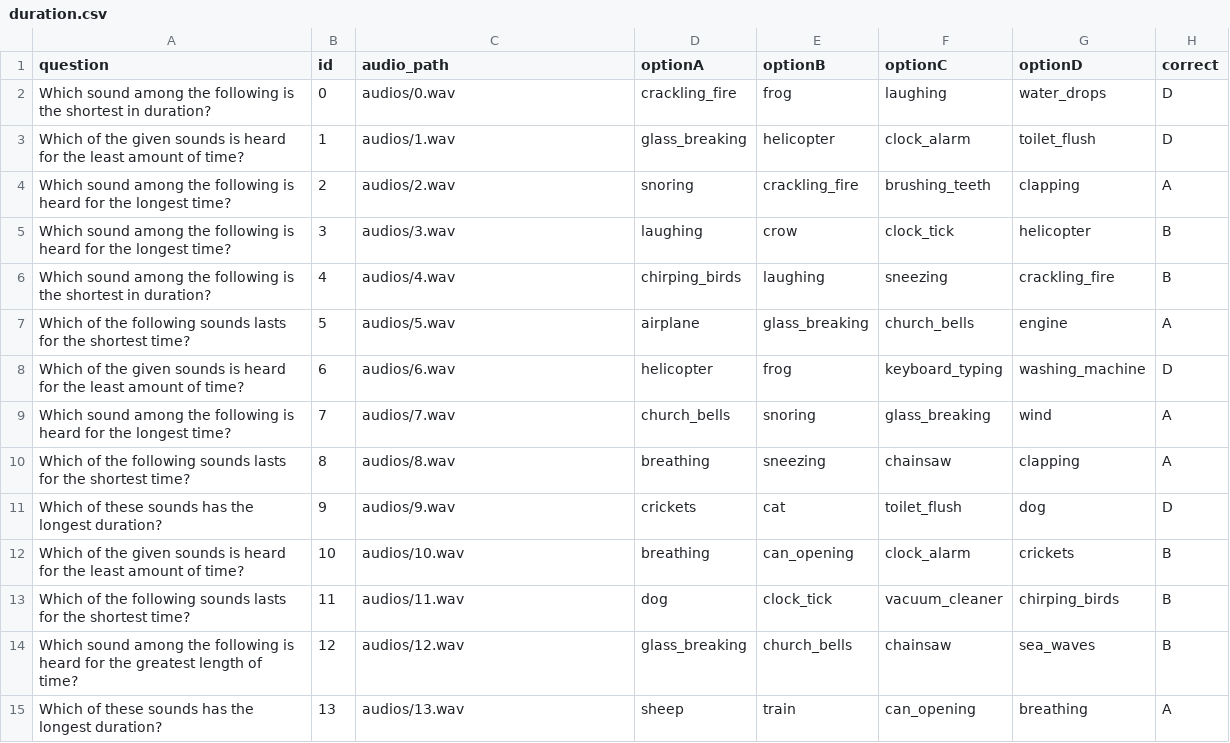
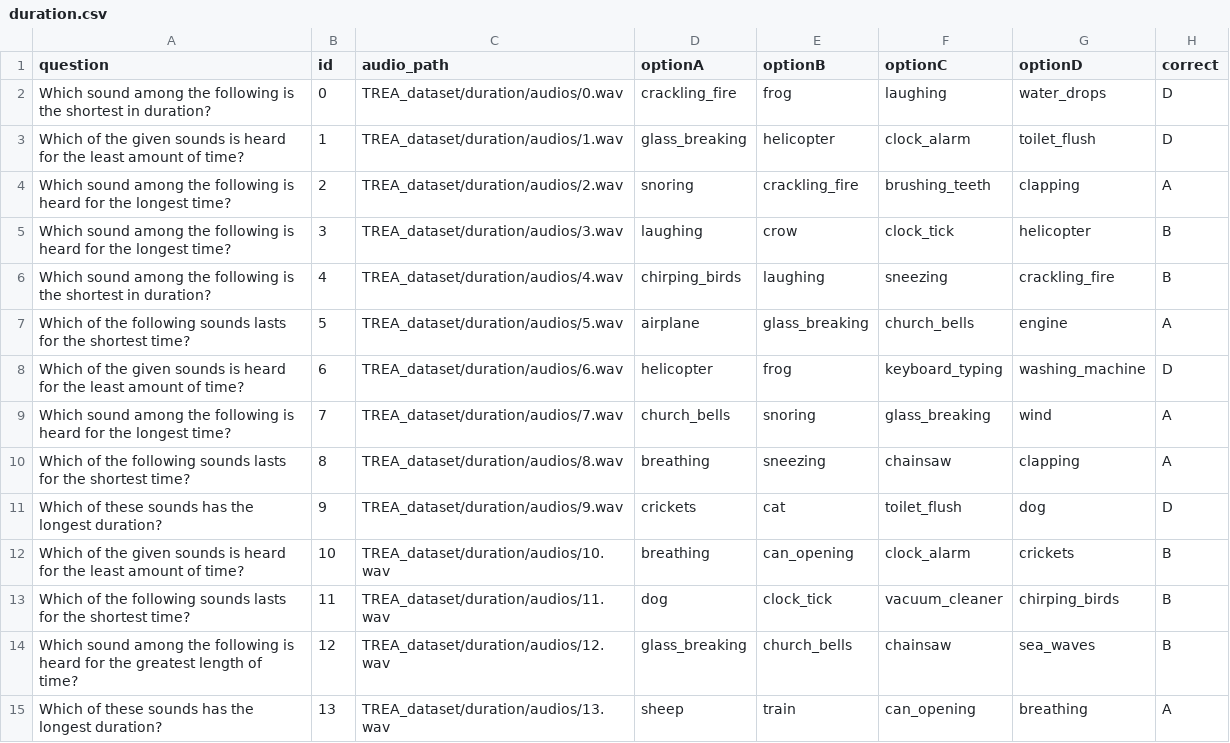
Before and after one commit to iiscleap/Audio-LLM-benchmarking-uncertainty, a CSV file: TREA_dataset/duration/duration.csv, drawn as a sheet; only a part is shown; the diff covers the shown part only.

```diff
--- a/TREA_dataset/duration/duration.csv
+++ b/TREA_dataset/duration/duration.csv
@@ -1,15 +1,15 @@
 question,id,audio_path,optionA,optionB,optionC,optionD,correct
-Which sound among the following is the shortest in duration?,0,audios/0.wav,crackling_fire,frog,laughing,water_drops,D
-Which of the given sounds is heard for the least amount of time?,1,audios/1.wav,glass_breaking,helicopter,clock_alarm,toilet_flush,D
-Which sound among the following is heard for the longest time?,2,audios/2.wav,snoring,crackling_fire,brushing_teeth,clapping,A
-Which sound among the following is heard for the longest time?,3,audios/3.wav,laughing,crow,clock_tick,helicopter,B
-Which sound among the following is the shortest in duration?,4,audios/4.wav,chirping_birds,laughing,sneezing,crackling_fire,B
-Which of the following sounds lasts for the shortest time?,5,audios/5.wav,airplane,glass_breaking,church_bells,engine,A
-Which of the given sounds is heard for the least amount of time?,6,audios/6.wav,helicopter,frog,keyboard_typing,washing_machine,D
-Which sound among the following is heard for the longest time?,7,audios/7.wav,church_bells,snoring,glass_breaking,wind,A
-Which of the following sounds lasts for the shortest time?,8,audios/8.wav,breathing,sneezing,chainsaw,clapping,A
-Which of these sounds has the longest duration?,9,audios/9.wav,crickets,cat,toilet_flush,dog,D
-Which of the given sounds is heard for the least amount of time?,10,audios/10.wav,breathing,can_opening,clock_alarm,crickets,B
-Which of the following sounds lasts for the shortest time?,11,audios/11.wav,dog,clock_tick,vacuum_cleaner,chirping_birds,B
-Which sound among the following is heard for the greatest length of time?,12,audios/12.wav,glass_breaking,church_bells,chainsaw,sea_waves,B
-Which of these sounds has the longest duration?,13,audios/13.wav,sheep,train,can_opening,breathing,A
+Which sound among the following is the shortest in duration?,0,TREA_dataset/duration/audios/0.wav,crackling_fire,frog,laughing,water_drops,D
+Which of the given sounds is heard for the least amount of time?,1,TREA_dataset/duration/audios/1.wav,glass_breaking,helicopter,clock_alarm,toilet_flush,D
+Which sound among the following is heard for the longest time?,2,TREA_dataset/duration/audios/2.wav,snoring,crackling_fire,brushing_teeth,clapping,A
+Which sound among the following is heard for the longest time?,3,TREA_dataset/duration/audios/3.wav,laughing,crow,clock_tick,helicopter,B
+Which sound among the following is the shortest in duration?,4,TREA_dataset/duration/audios/4.wav,chirping_birds,laughing,sneezing,crackling_fire,B
+Which of the following sounds lasts for the shortest time?,5,TREA_dataset/duration/audios/5.wav,airplane,glass_breaking,church_bells,engine,A
+Which of the given sounds is heard for the least amount of time?,6,TREA_dataset/duration/audios/6.wav,helicopter,frog,keyboard_typing,washing_machine,D
+Which sound among the following is heard for the longest time?,7,TREA_dataset/duration/audios/7.wav,church_bells,snoring,glass_breaking,wind,A
+Which of the following sounds lasts for the shortest time?,8,TREA_dataset/duration/audios/8.wav,breathing,sneezing,chainsaw,clapping,A
+Which of these sounds has the longest duration?,9,TREA_dataset/duration/audios/9.wav,crickets,cat,toilet_flush,dog,D
+Which of the given sounds is heard for the least amount of time?,10,TREA_dataset/duration/audios/10.wav,breathing,can_opening,clock_alarm,crickets,B
+Which of the following sounds lasts for the shortest time?,11,TREA_dataset/duration/audios/11.wav,dog,clock_tick,vacuum_cleaner,chirping_birds,B
+Which sound among the following is heard for the greatest length of time?,12,TREA_dataset/duration/audios/12.wav,glass_breaking,church_bells,chainsaw,sea_waves,B
+Which of these sounds has the longest duration?,13,TREA_dataset/duration/audios/13.wav,sheep,train,can_opening,breathing,A
```
Also changed, not shown: 186 edited cells elsewhere in this file, TREA_dataset/count/count.csv, TREA_dataset/order/order.csv, 36 other files.
